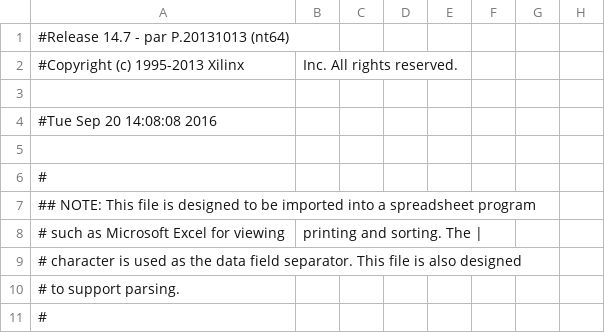
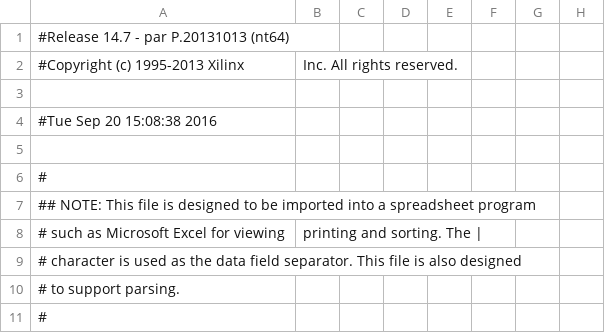
Before and after one commit to imanadib95/Assignment4_TextDisplay, a CSV file: TextDisplay_Top_pad.csv, drawn as a sheet; only a part is shown; the diff names each change by its address in the sheet, - before the commit and + after, or states it on an @@ line.

```diff
--- a/TextDisplay_Top_pad.csv
+++ b/TextDisplay_Top_pad.csv
-A4: #Tue Sep 20 14:08:08 2016
+A4: #Tue Sep 20 15:08:38 2016
```
Also changed, not shown: 51 other files.
